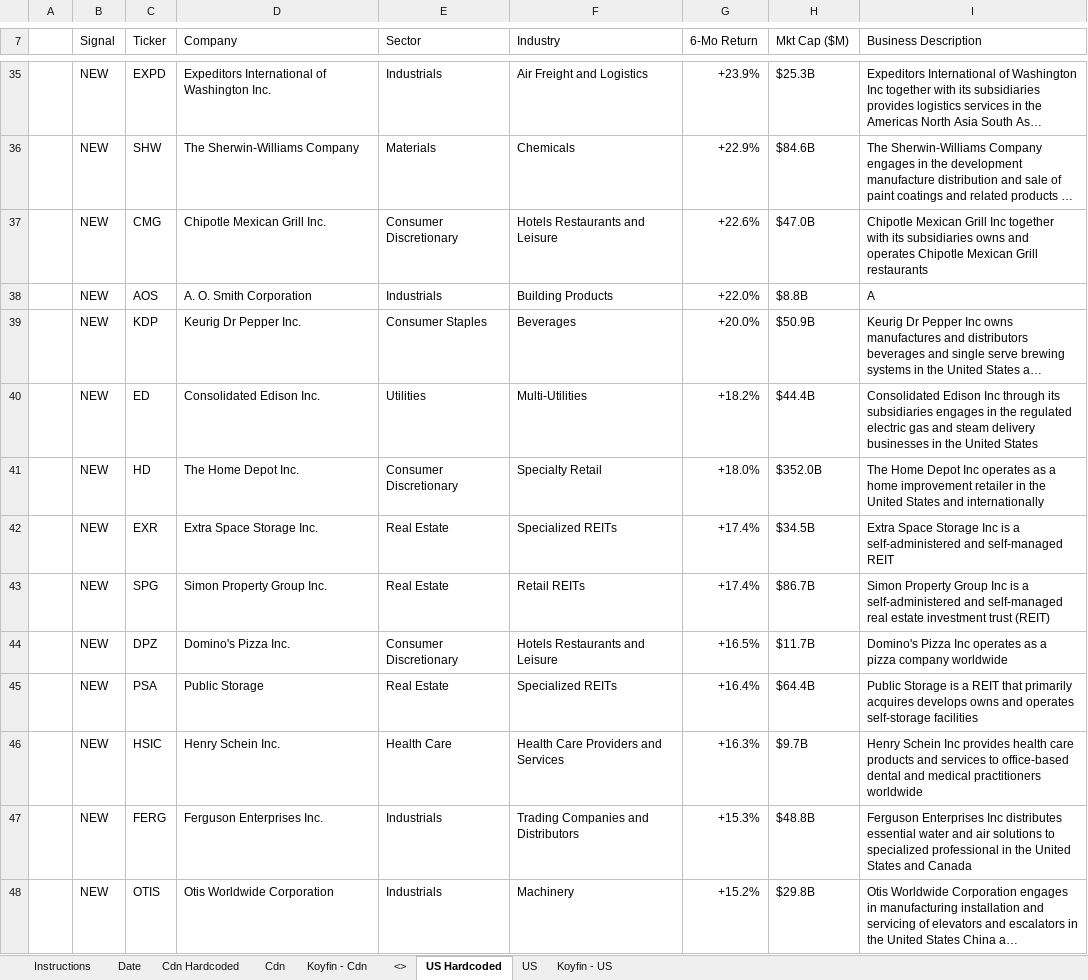
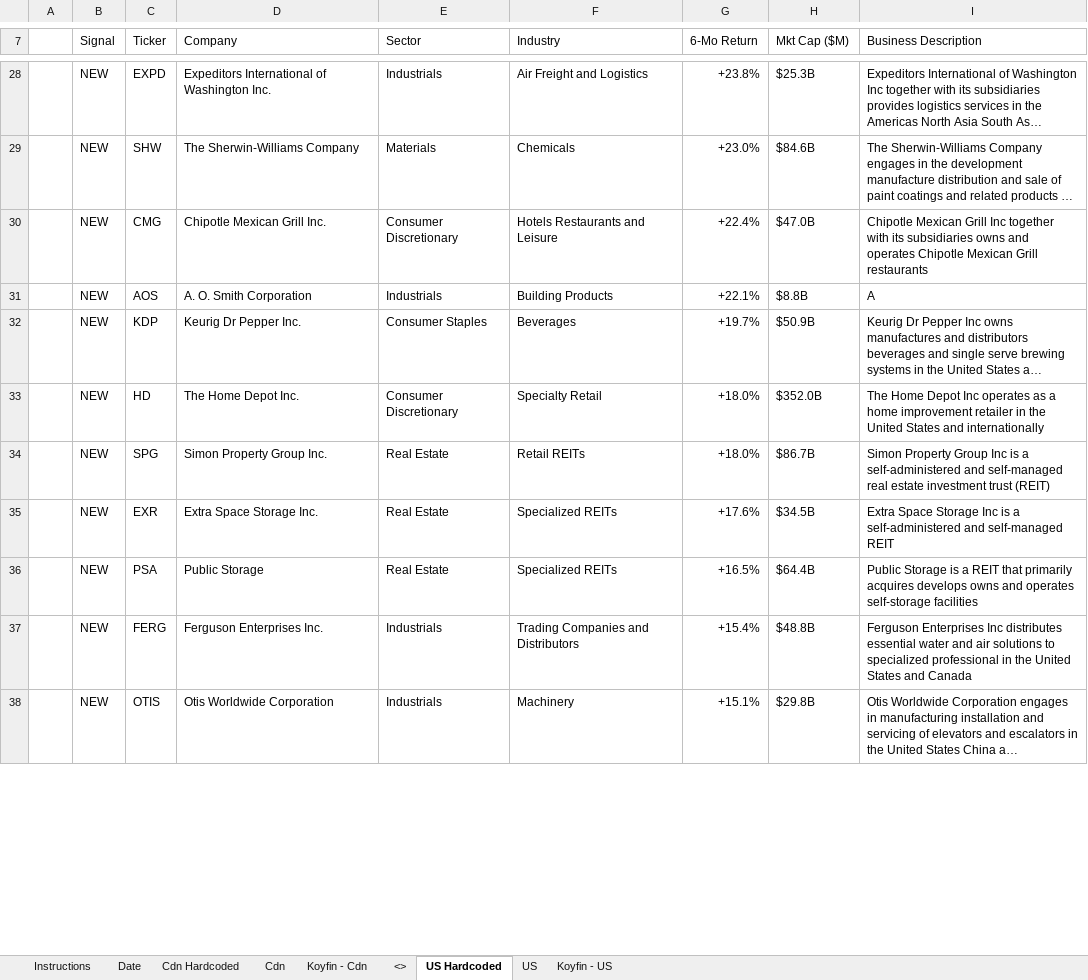
Before and after one commit to 5iResearch/data-scripts, an Excel workbook: outputs/benchmark-beaters/Benchmark_Beaters_latest.xlsx, sheet US Hardcoded, drawn as a sheet; only a part is shown, gaps mark what is left out; long unchanged cells end in …; values as stored, in another font and other column widths than the file's, no cell formats; charts and pictures and conditional formats not drawn; removed rows and columns are numbered as before the commit, all else as after; the diff covers the shown part only; the diff names each change by its address in the sheet, - before the commit and + after, or states it on an @@ line.

```diff
--- a/outputs/benchmark-beaters/Benchmark_Beaters_latest.xlsx (sheet US Hardcoded)
+++ b/outputs/benchmark-beaters/Benchmark_Beaters_latest.xlsx (sheet US Hardcoded)
-G28 (6-Mo Return): +23.9%
+G28 (6-Mo Return): +23.8%
-G29 (6-Mo Return): +22.9%
+G29 (6-Mo Return): +23.0%
-G30 (6-Mo Return): +22.6%
+G30 (6-Mo Return): +22.4%
-G31 (6-Mo Return): +22.0%
+G31 (6-Mo Return): +22.1%
-G32 (6-Mo Return): +20.0%
+G32 (6-Mo Return): +19.7%
-row 40:  | NEW | ED | Consolidated Edison Inc. | Utilities | Multi-Utilities | +18.2% | $44.4B | Consolidated Edison Inc through its subsidiaries engages in the regulated electric gas and steam delivery businesses in the United States
-row 42:  | NEW | EXR | Extra Space Storage Inc. | Real Estate | Specialized REITs | +17.4% | $34.5B | Extra Space Storage Inc is a self-administered and self-managed REIT
-G34 (6-Mo Return): +17.4%
+G34 (6-Mo Return): +18.0%
-row 44:  | NEW | DPZ | Domino's Pizza Inc. | Consumer Discretionary | Hotels Restaurants and Leisure | +16.5% | $11.7B | Domino's Pizza Inc operates as a pizza company worldwide
+row 35:  | NEW | EXR | Extra Space Storage Inc. | Real Estate | Specialized REITs | +17.6% | $34.5B | Extra Space Storage Inc is a self-administered and self-managed REIT
-G36 (6-Mo Return): +16.4%
+G36 (6-Mo Return): +16.5%
-row 46:  | NEW | HSIC | Henry Schein Inc. | Health Care | Health Care Providers and Services | +16.3% | $9.7B | Henry Schein Inc provides health care products and services to office-based dental and medical practitioners worldwide
-G37 (6-Mo Return): +15.3%
+G37 (6-Mo Return): +15.4%
-G38 (6-Mo Return): +15.2%
+G38 (6-Mo Return): +15.1%
```
Also changed, not shown: 57 added rows, 55 removed rows and 78 edited cells elsewhere in this sheet, sheet Cdn Hardcoded, sheet Date, cell formats, 13 other files.
